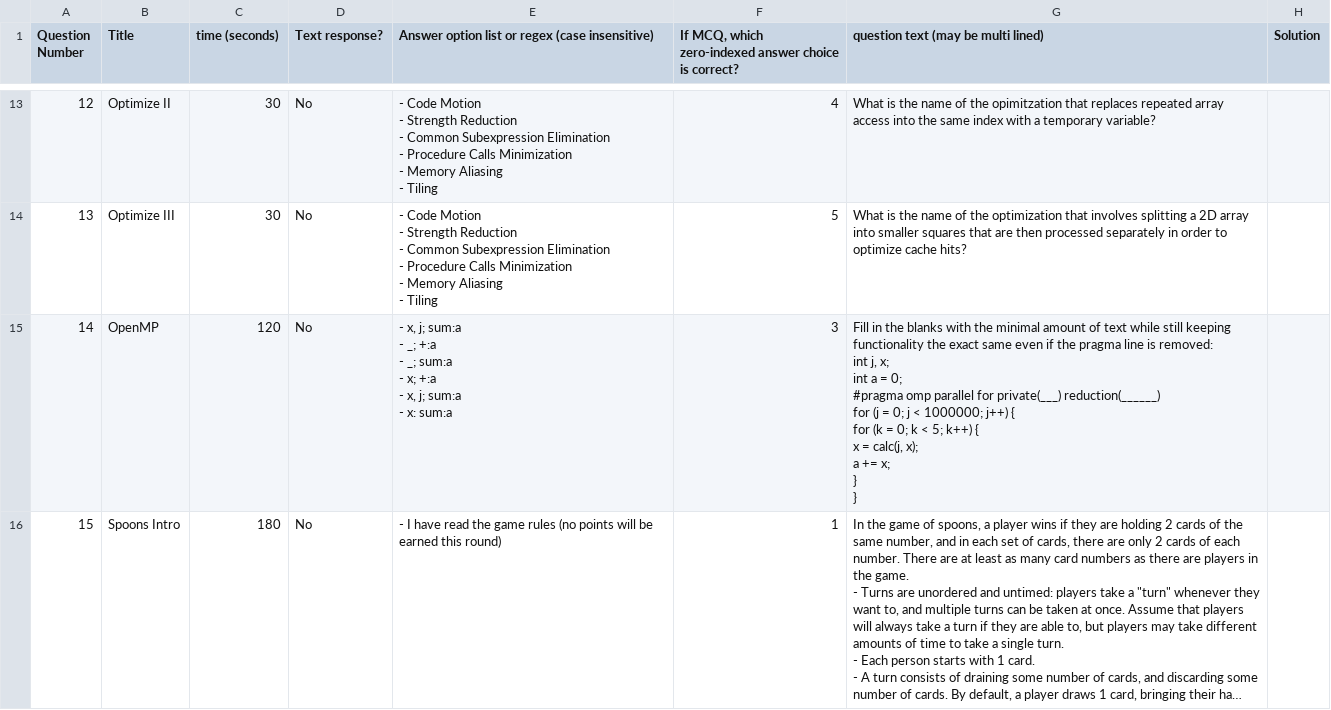
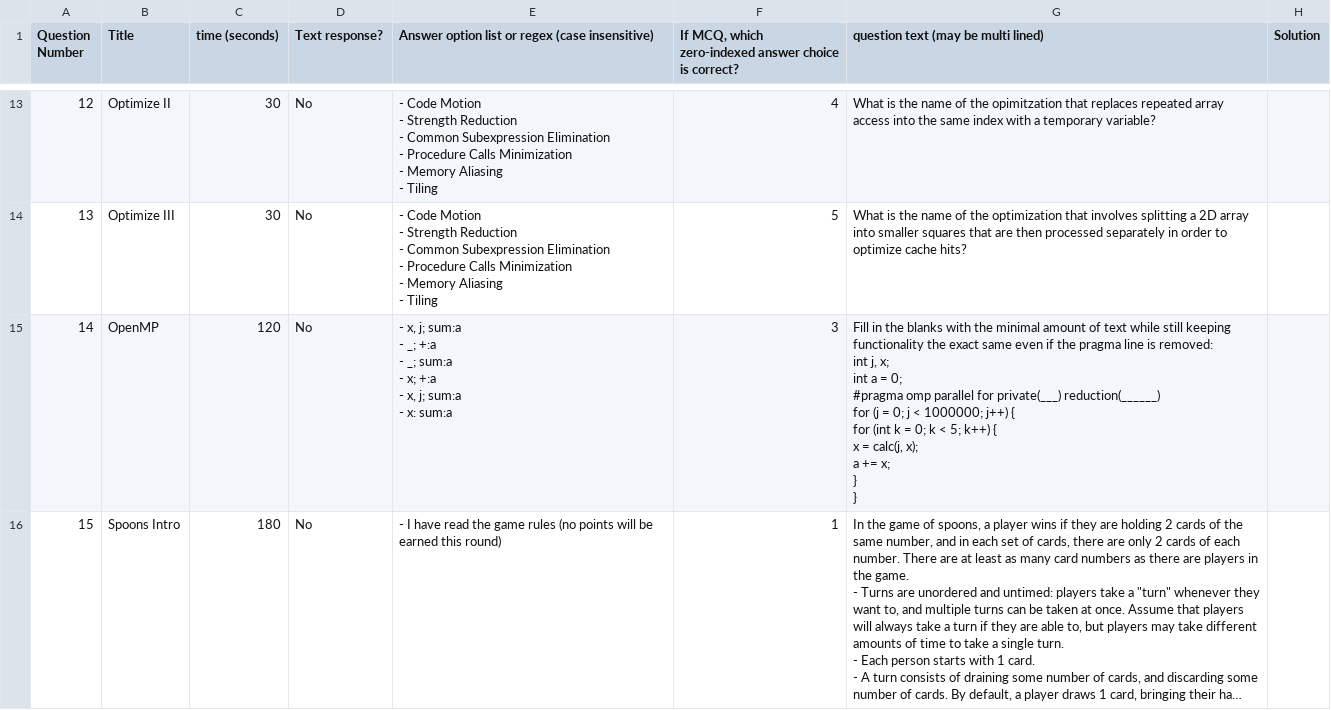
Before and after one commit to jtcheng26/cs33-boelter, a CSV file: questions/questions.csv, drawn as a sheet; only a part is shown, gaps mark what is left out; long unchanged cells end in …; ↵ is a line break in a cell; the diff covers the shown part only; the diff names each change by its address in the sheet, - before the commit and + after, or states it on an @@ line.

Commit message:
update questions

```diff
--- a/questions/questions.csv
+++ b/questions/questions.csv
-G15: …{ ↵ for (k = 0;…
+G15: …{ ↵ for (int k = 0;…
```
Also changed, not shown: 6 edited cells elsewhere in this file, 2 other files.
